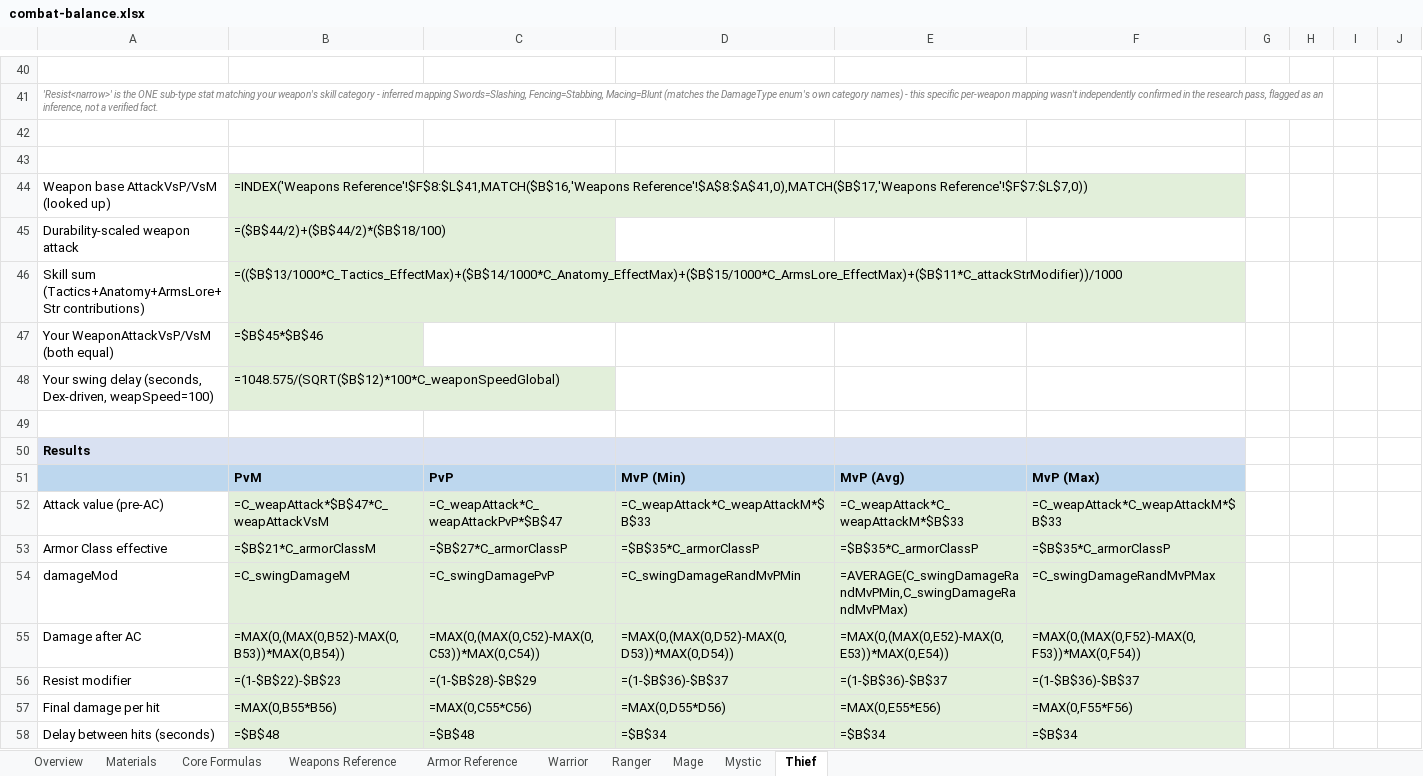
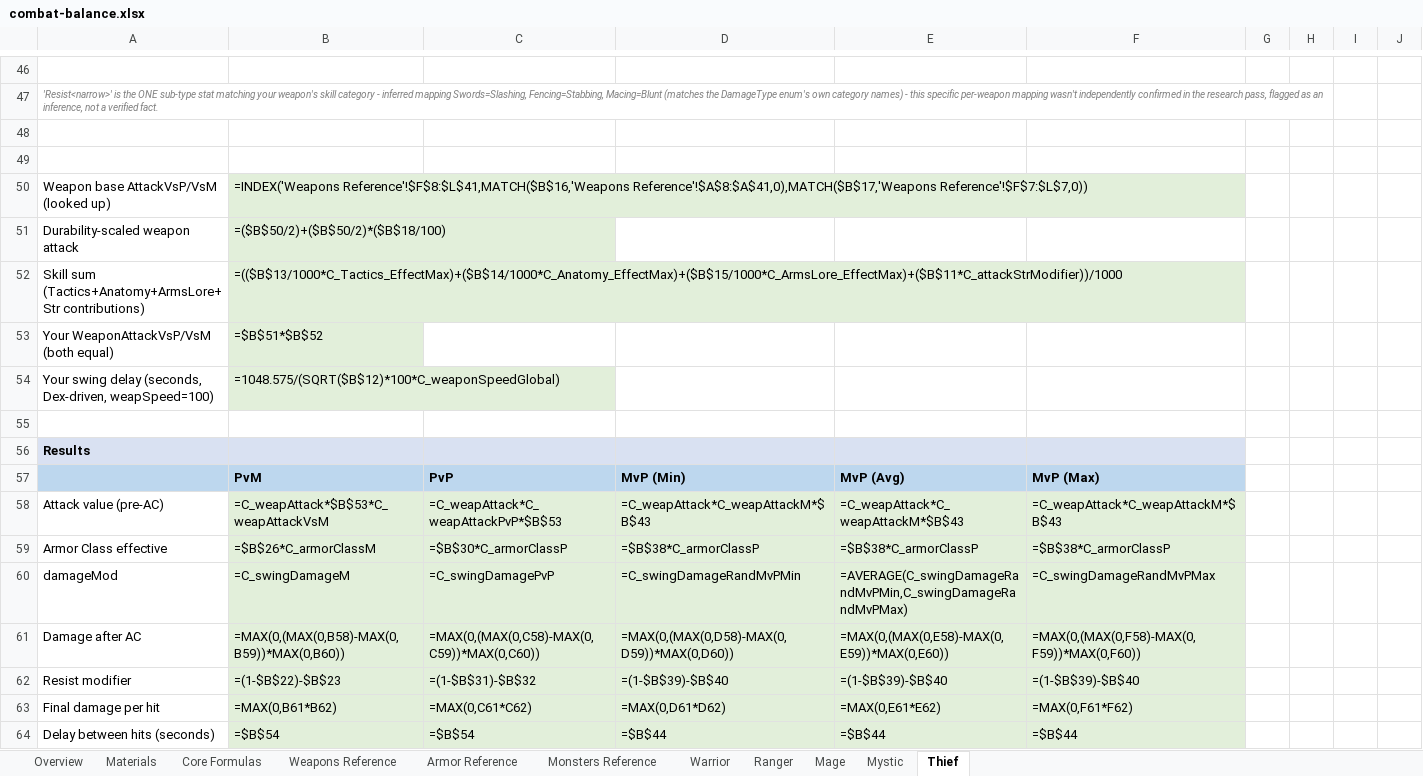
Before and after one commit to pkorpel/moriaengine, an Excel workbook: moriaengine/docs/balance/combat-balance.xlsx, sheet Thief, drawn as a sheet; only a part is shown, gaps mark what is left out; values as stored, in another font and other column widths than the file's, no borders; formulas without a stored value are shown as written; addresses are those after the commit; the diff covers the shown part only; the diff names each change by its address in the sheet, - before the commit and + after, or states it on an @@ line.

Commit message:
Add Monsters Reference tab and wire monster pickers into calculators
417 deduplicated monsters (from ~761 raw NPCDef blocks across
scripts/converted/chars/*.def) with real WeaponAttack/ArmorVsP/ArmorVsM
values, plus the confirmed flat HP=100/WeaponDelay=2.0s defaults (neither
is set per-monster in any .def). Warrior/Ranger/Thief's PvM+MvP panels and
Mystic's MvP panel now have a monster-name dropdown that auto-fills the
real stats, falling back to manual entry when left on "(manual)".

```diff
--- a/moriaengine/docs/balance/combat-balance.xlsx (sheet Thief)
+++ b/moriaengine/docs/balance/combat-balance.xlsx (sheet Thief)
+sheet tab: Monsters Reference
-B51: =($B$44/2)+($B$44/2)*($B$18/100)
+B51: =($B$50/2)+($B$50/2)*($B$18/100)
-B53: =$B$45*$B$46
+B53: =$B$51*$B$52
-B58: =C_weapAttack*$B$47*C_weapAttackVsM
+B58: =C_weapAttack*$B$53*C_weapAttackVsM
-C58: =C_weapAttack*C_weapAttackPvP*$B$47
+C58: =C_weapAttack*C_weapAttackPvP*$B$53
-D58: =C_weapAttack*C_weapAttackM*$B$33
+D58: =C_weapAttack*C_weapAttackM*$B$43
-E58: =C_weapAttack*C_weapAttackM*$B$33
+E58: =C_weapAttack*C_weapAttackM*$B$43
-F58: =C_weapAttack*C_weapAttackM*$B$33
+F58: =C_weapAttack*C_weapAttackM*$B$43
-B59: =$B$21*C_armorClassM
+B59: =$B$26*C_armorClassM
-C59: =$B$27*C_armorClassP
+C59: =$B$30*C_armorClassP
-D59: =$B$35*C_armorClassP
+D59: =$B$38*C_armorClassP
-E59: =$B$35*C_armorClassP
+E59: =$B$38*C_armorClassP
-F59: =$B$35*C_armorClassP
+F59: =$B$38*C_armorClassP
-B61: =MAX(0,(MAX(0,B52)-MAX(0,B53))*MAX(0,B54))
+B61: =MAX(0,(MAX(0,B58)-MAX(0,B59))*MAX(0,B60))
-C61: =MAX(0,(MAX(0,C52)-MAX(0,C53))*MAX(0,C54))
+C61: =MAX(0,(MAX(0,C58)-MAX(0,C59))*MAX(0,C60))
-D61: =MAX(0,(MAX(0,D52)-MAX(0,D53))*MAX(0,D54))
+D61: =MAX(0,(MAX(0,D58)-MAX(0,D59))*MAX(0,D60))
-E61: =MAX(0,(MAX(0,E52)-MAX(0,E53))*MAX(0,E54))
+E61: =MAX(0,(MAX(0,E58)-MAX(0,E59))*MAX(0,E60))
-F61: =MAX(0,(MAX(0,F52)-MAX(0,F53))*MAX(0,F54))
+F61: =MAX(0,(MAX(0,F58)-MAX(0,F59))*MAX(0,F60))
-C62: =(1-$B$28)-$B$29
+C62: =(1-$B$31)-$B$32
-D62: =(1-$B$36)-$B$37
+D62: =(1-$B$39)-$B$40
-E62: =(1-$B$36)-$B$37
+E62: =(1-$B$39)-$B$40
-F62: =(1-$B$36)-$B$37
+F62: =(1-$B$39)-$B$40
-B63: =MAX(0,B55*B56)
+B63: =MAX(0,B61*B62)
-C63: =MAX(0,C55*C56)
+C63: =MAX(0,C61*C62)
-D63: =MAX(0,D55*D56)
+D63: =MAX(0,D61*D62)
-E63: =MAX(0,E55*E56)
+E63: =MAX(0,E61*E62)
-F63: =MAX(0,F55*F56)
+F63: =MAX(0,F61*F62)
-B64: =$B$48
+B64: =$B$54
-C64: =$B$48
+C64: =$B$54
-D64: =$B$34
+D64: =$B$44
-E64: =$B$34
+E64: =$B$44
-F64: =$B$34
+F64: =$B$44
```
Also changed, not shown: 6 added rows and 16 edited cells elsewhere in this sheet, sheet Ranger, sheet Warrior, sheet Mystic, 1 other file.
